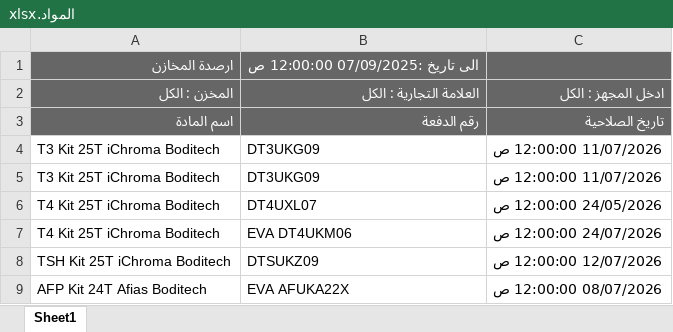
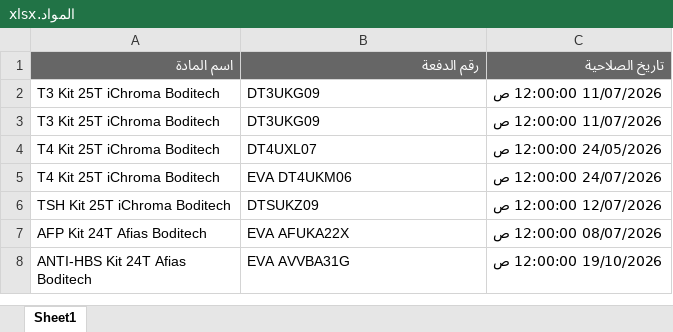
Before and after one commit to abdallawolf92/expiry-check, an Excel workbook: المواد.xlsx, sheet Sheet1, drawn as a sheet; only a part is shown; the shorter side is filled out with more unchanged rows; values as stored, in another font and other column widths than the file's, no borders; the diff names each change by its address in the sheet, - before the commit and + after, or states it on an @@ line.

Commit message:
Add files via upload

```diff
--- a/المواد.xlsx (sheet Sheet1)
+++ b/المواد.xlsx (sheet Sheet1)
-row 1: ارصدة المخازن | الى تاريخ :07/09/2025 12:00:00 ص
-row 2: المخزن : الكل | العلامة التجارية : الكل | ادخل المجهز : الكل
```
